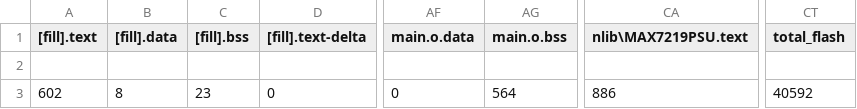
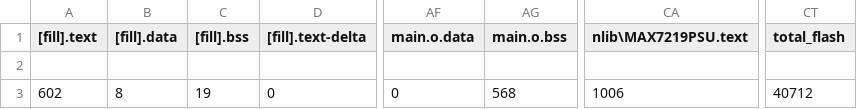
Before and after one commit to nBlocksStudioApps/09D_MAX7219PSU_Test, a CSV file: BUILD/LPC1768/GCC_ARM/09D_MAX7219PSU_Test_map.csv, drawn as a sheet; only a part is shown, gaps mark what is left out; the diff names each change by its address in the sheet, - before the commit and + after, or states it on an @@ line.

```diff
--- a/BUILD/LPC1768/GCC_ARM/09D_MAX7219PSU_Test_map.csv
+++ b/BUILD/LPC1768/GCC_ARM/09D_MAX7219PSU_Test_map.csv
-C3 ([fill].bss): 23
+C3 ([fill].bss): 19
-AG3 (main.o.bss): 564
+AG3 (main.o.bss): 568
-CA3 (nlib\MAX7219PSU.text): 886
+CA3 (nlib\MAX7219PSU.text): 1006
-CT3 (total_flash): 40592
+CT3 (total_flash): 40712
```
Also changed, not shown: 12 other files.
